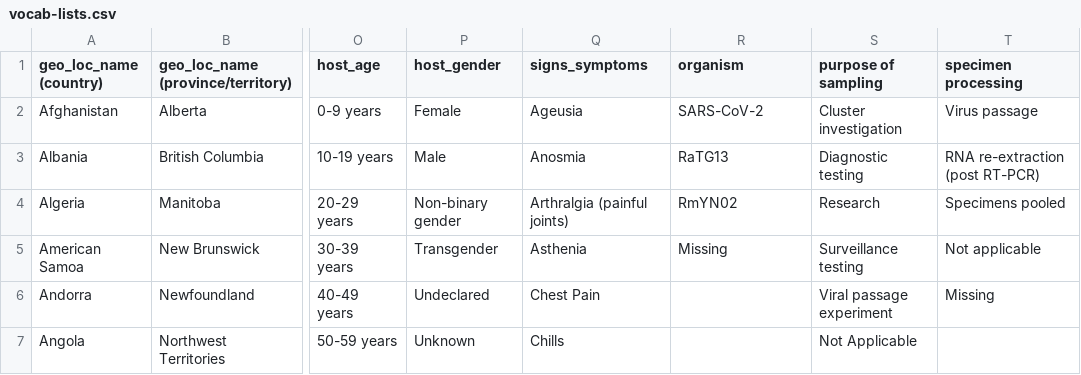
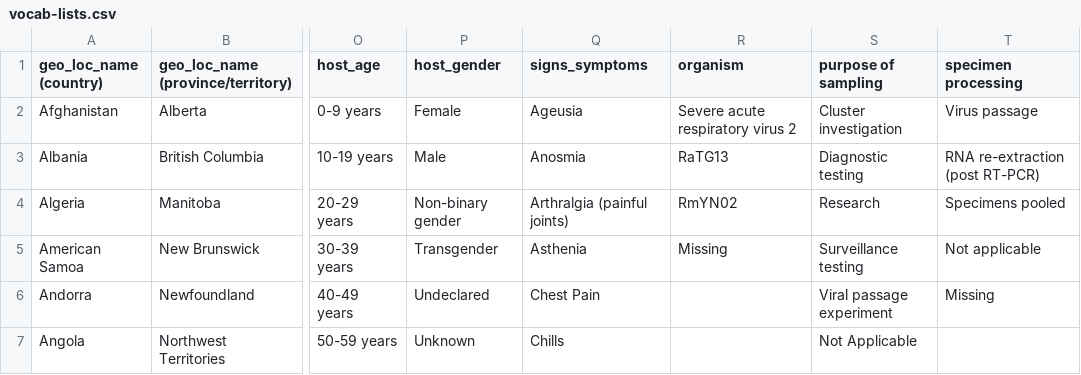
Before and after one commit to cmrn-rhi/DataGen-CanCOGeN, a CSV file: vocab-lists.csv, drawn as a sheet; only a part is shown, gaps mark what is left out; the diff names each change by its address in the sheet, - before the commit and + after, or states it on an @@ line.

Commit message:
Update vocab-lists.csv

```diff
--- a/vocab-lists.csv
+++ b/vocab-lists.csv
-R2 (organism): SARS-CoV-2
+R2 (organism): Severe acute respiratory virus 2
```
